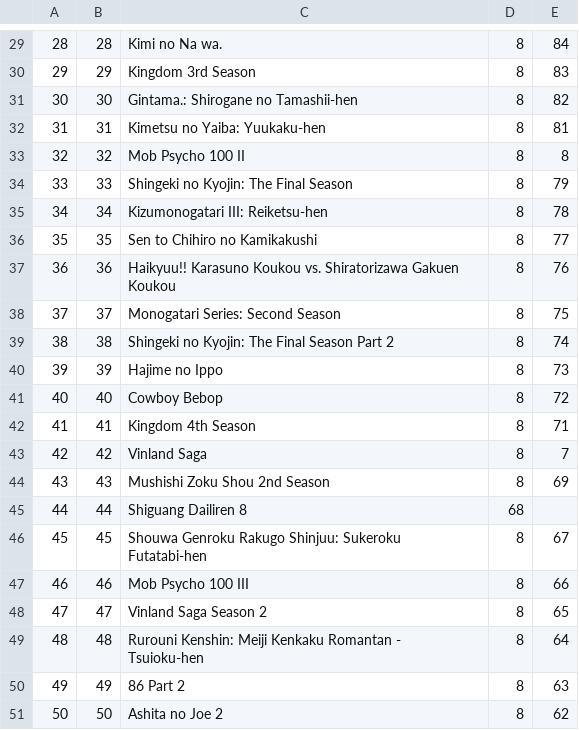
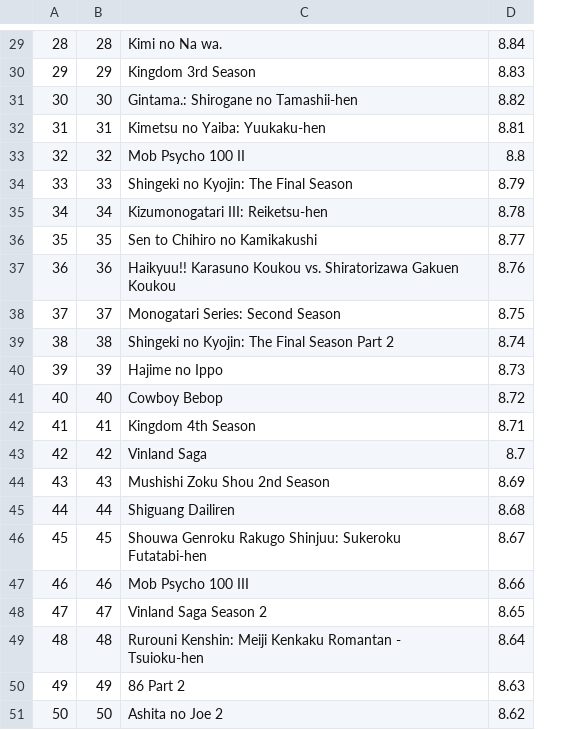
Before and after one commit to xaponquel/ProkomUAS-Crawling, a CSV file: PROKOMUAS-datascrawl-apon.csv, drawn as a sheet; only a part is shown, gaps mark what is left out; removed rows and columns are numbered as before the commit, all else as after; the diff covers the shown part only; the diff names each change by its address in the sheet, - before the commit and + after, or states it on an @@ line.

```diff
--- a/PROKOMUAS-datascrawl-apon.csv
+++ b/PROKOMUAS-datascrawl-apon.csv
-column D, rows 29-51: 8 | 8 | 8 | 8 | 8 | 8 | 8 | 8 | 8 | 8 | 8 | 8 | 8 | 8 | 8 | 8 | 68 | 8 | 8 | 8 | 8 | 8 | 8
-D29: 84
+D29: 8.84
-D30: 83
+D30: 8.83
-D31: 82
+D31: 8.82
-D32: 81
+D32: 8.81
-D33: 8
+D33: 8.8
-D34: 79
+D34: 8.79
-D35: 78
+D35: 8.78
-D36: 77
+D36: 8.77
-D37: 76
+D37: 8.76
-D38: 75
+D38: 8.75
-D39: 74
+D39: 8.74
-D40: 73
+D40: 8.73
-D41: 72
+D41: 8.72
-D42: 71
+D42: 8.71
-D43: 7
+D43: 8.7
-D44: 69
+D44: 8.69
-C45: Shiguang Dailiren 8
+C45: Shiguang Dailiren
-D45: (empty)
+D45: 8.68
-D46: 67
+D46: 8.67
-D47: 66
+D47: 8.66
-D48: 65
+D48: 8.65
-D49: 64
+D49: 8.64
-D50: 63
+D50: 8.63
-D51: 62
+D51: 8.62
```
Also changed, not shown: 1 added row, 1 removed row and 28 edited cells elsewhere in this file.
